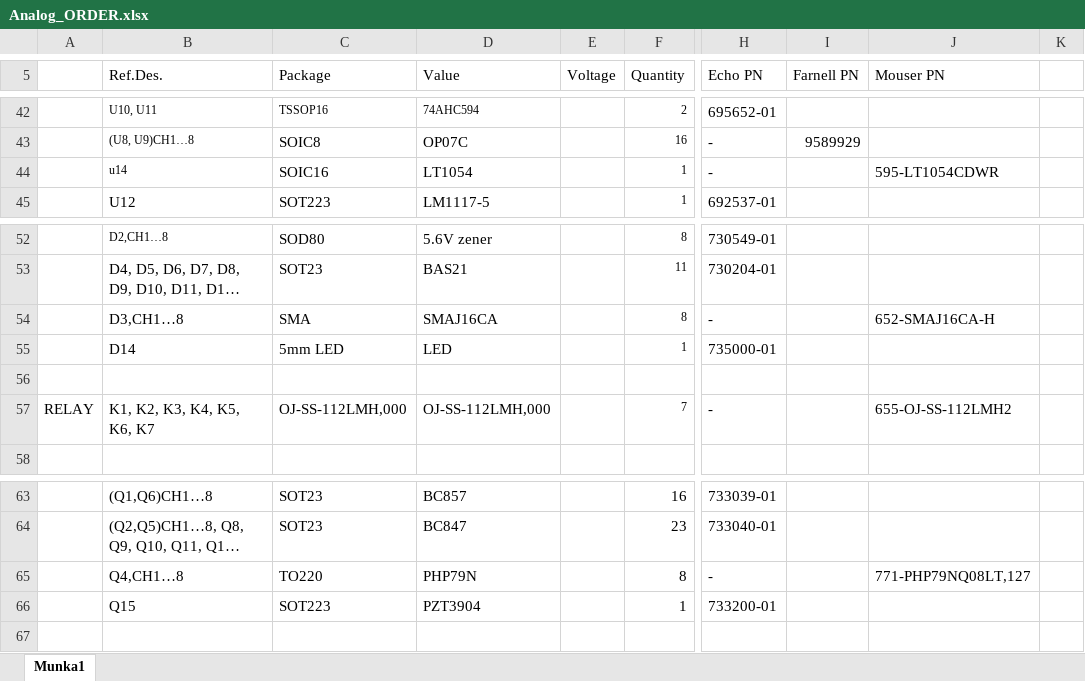
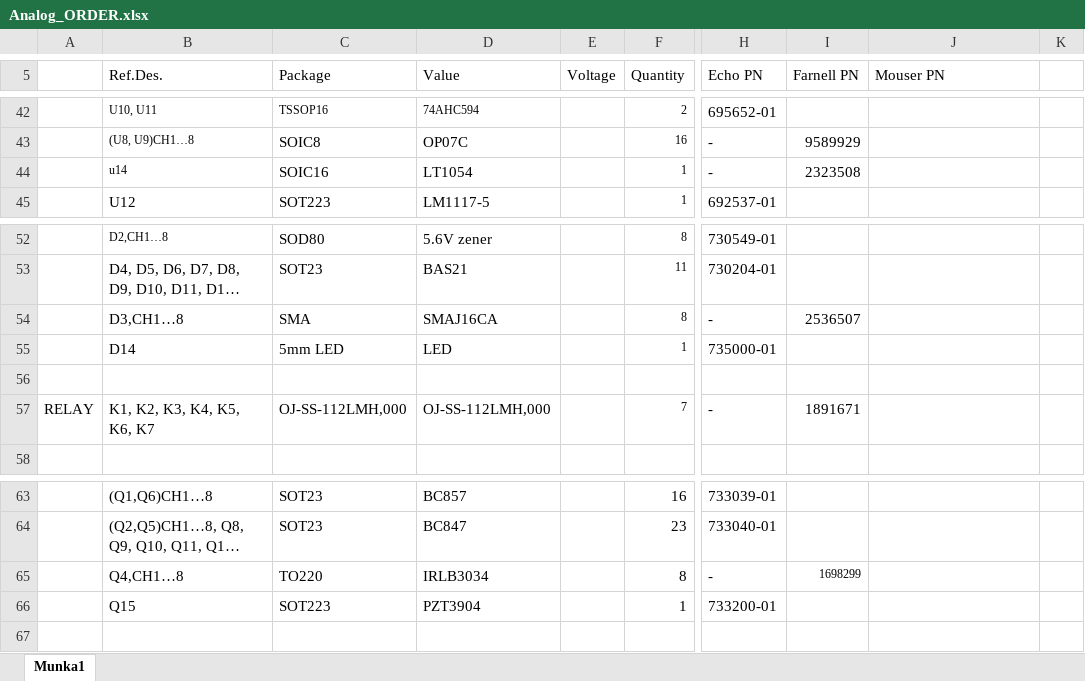
Before and after one commit to dezsoba/Szakdolgozat, an Excel workbook: Táblázatok/Analog_ORDER.xlsx, sheet Munka1, drawn as a sheet; only a part is shown, gaps mark what is left out; long unchanged cells end in …; values as stored, in another font and other column widths than the file's, no borders; the diff names each change by its address in the sheet, - before the commit and + after, or states it on an @@ line.

```diff
--- a/Táblázatok/Analog_ORDER.xlsx (sheet Munka1)
+++ b/Táblázatok/Analog_ORDER.xlsx (sheet Munka1)
-I44 (Farnell PN): (empty)
+I44 (Farnell PN): 2323508
-J44 (Mouser PN): 595-LT1054CDWR
+J44 (Mouser PN): (empty)
-I54 (Farnell PN): (empty)
+I54 (Farnell PN): 2536507
-J54 (Mouser PN): 652-SMAJ16CA-H
+J54 (Mouser PN): (empty)
-I57 (Farnell PN): (empty)
+I57 (Farnell PN): 1891671
-J57 (Mouser PN): 655-OJ-SS-112LMH2
+J57 (Mouser PN): (empty)
-D65 (Value): PHP79N
+D65 (Value): IRLB3034
-I65 (Farnell PN): (empty)
+I65 (Farnell PN): 1698299
-J65 (Mouser PN): 771-PHP79NQ08LT,127
+J65 (Mouser PN): (empty)
```
Also changed, not shown: 3 other files.
